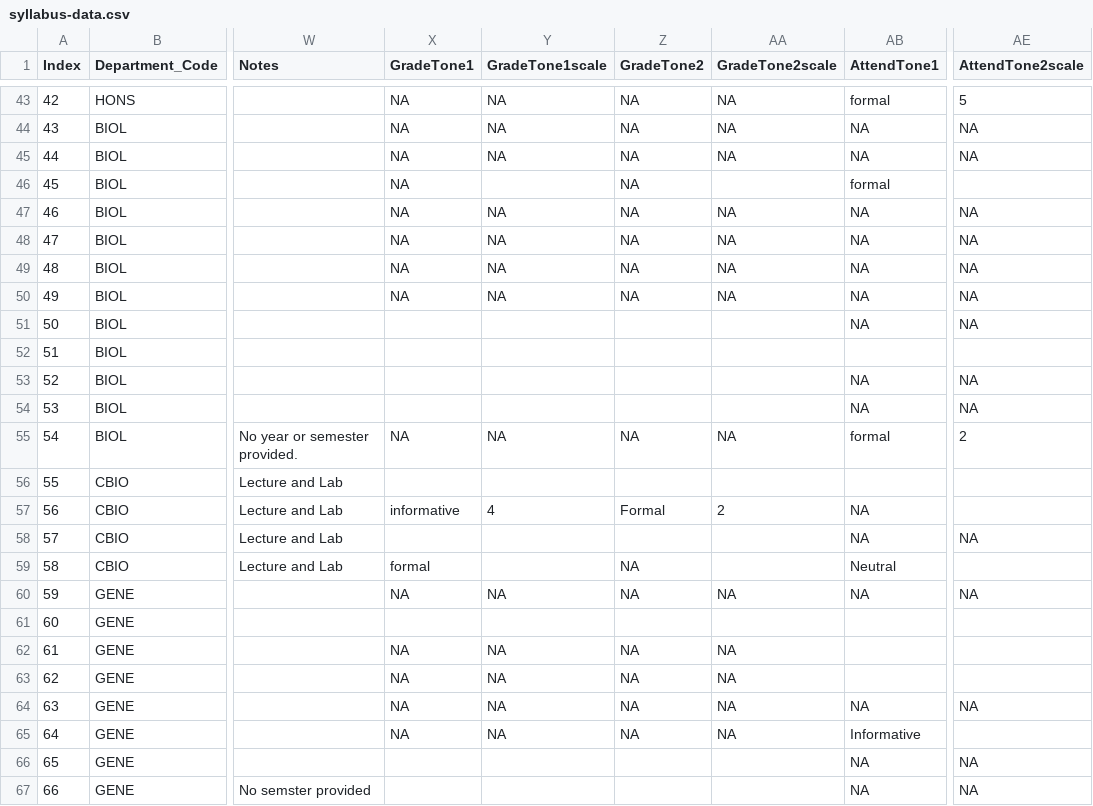
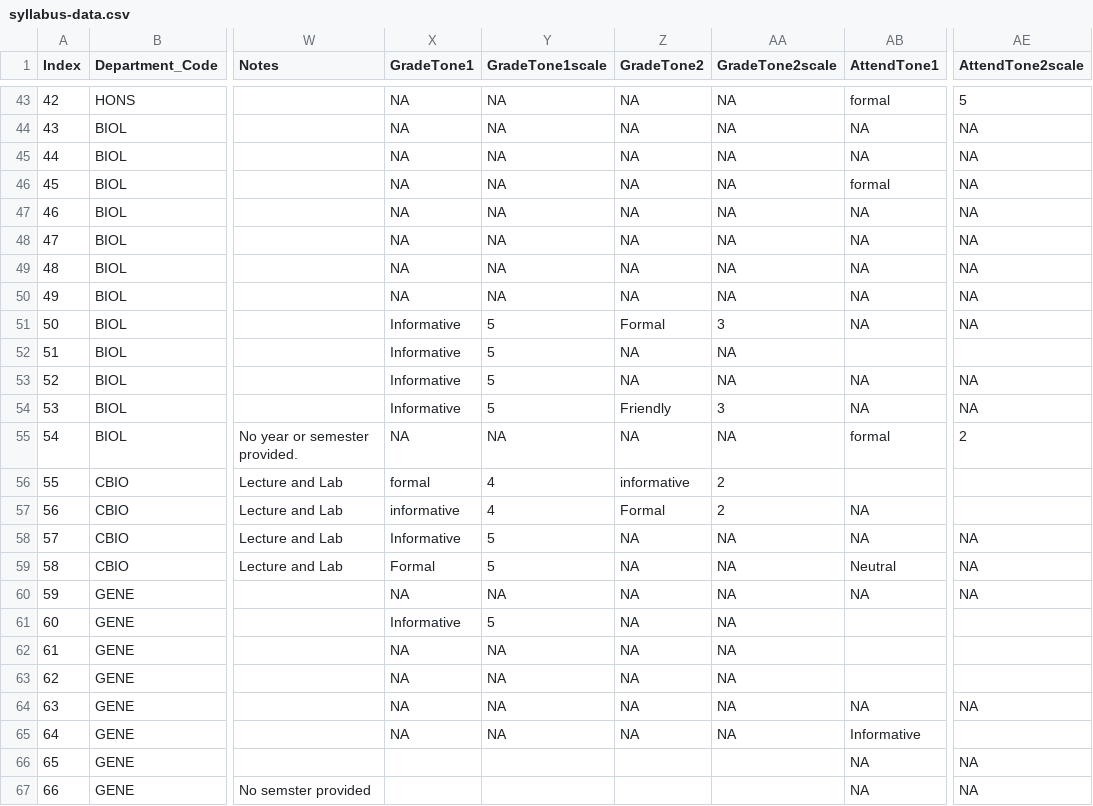
Before and after one commit to MajewskaLab/syllabus-review-project, a CSV file: syllabus-data.csv, drawn as a sheet; only a part is shown, gaps mark what is left out; the diff covers the shown part only; the diff names each change by its address in the sheet, - before the commit and + after, or states it on an @@ line.

Commit message:
Grading policy tones

```diff
--- a/syllabus-data.csv
+++ b/syllabus-data.csv
-Y46 (GradeTone1scale): (empty)
+Y46 (GradeTone1scale): NA
-AA46 (GradeTone2scale): (empty)
+AA46 (GradeTone2scale): NA
-AE46 (AttendTone2scale): (empty)
+AE46 (AttendTone2scale): NA
-X51:X54 (GradeTone1): (empty)
+X51:X54 (GradeTone1): Informative
-Y51:Y54 (GradeTone1scale): (empty)
+Y51:Y54 (GradeTone1scale): 5
-Z51 (GradeTone2): (empty)
+Z51 (GradeTone2): Formal
-AA51 (GradeTone2scale): (empty)
+AA51 (GradeTone2scale): 3
-Z52:Z53 (GradeTone2): (empty)
+Z52:Z53 (GradeTone2): NA
-AA52:AA53 (GradeTone2scale): (empty)
+AA52:AA53 (GradeTone2scale): NA
-Z54 (GradeTone2): (empty)
+Z54 (GradeTone2): Friendly
-AA54 (GradeTone2scale): (empty)
+AA54 (GradeTone2scale): 3
-X56 (GradeTone1): (empty)
+X56 (GradeTone1): formal
-Y56 (GradeTone1scale): (empty)
+Y56 (GradeTone1scale): 4
-Z56 (GradeTone2): (empty)
+Z56 (GradeTone2): informative
-AA56 (GradeTone2scale): (empty)
+AA56 (GradeTone2scale): 2
-X58 (GradeTone1): (empty)
+X58 (GradeTone1): Informative
-Y58:Y59 (GradeTone1scale): (empty)
+Y58:Y59 (GradeTone1scale): 5
-Z58 (GradeTone2): (empty)
+Z58 (GradeTone2): NA
-AA58:AA59 (GradeTone2scale): (empty)
+AA58:AA59 (GradeTone2scale): NA
-X59 (GradeTone1): formal
+X59 (GradeTone1): Formal
-AE59 (AttendTone2scale): (empty)
+AE59 (AttendTone2scale): NA
-X61 (GradeTone1): (empty)
+X61 (GradeTone1): Informative
-Y61 (GradeTone1scale): (empty)
+Y61 (GradeTone1scale): 5
-Z61 (GradeTone2): (empty)
+Z61 (GradeTone2): NA
-AA61 (GradeTone2scale): (empty)
+AA61 (GradeTone2scale): NA
```
Also changed, not shown: 94 edited cells elsewhere in this file, 1 other file.
